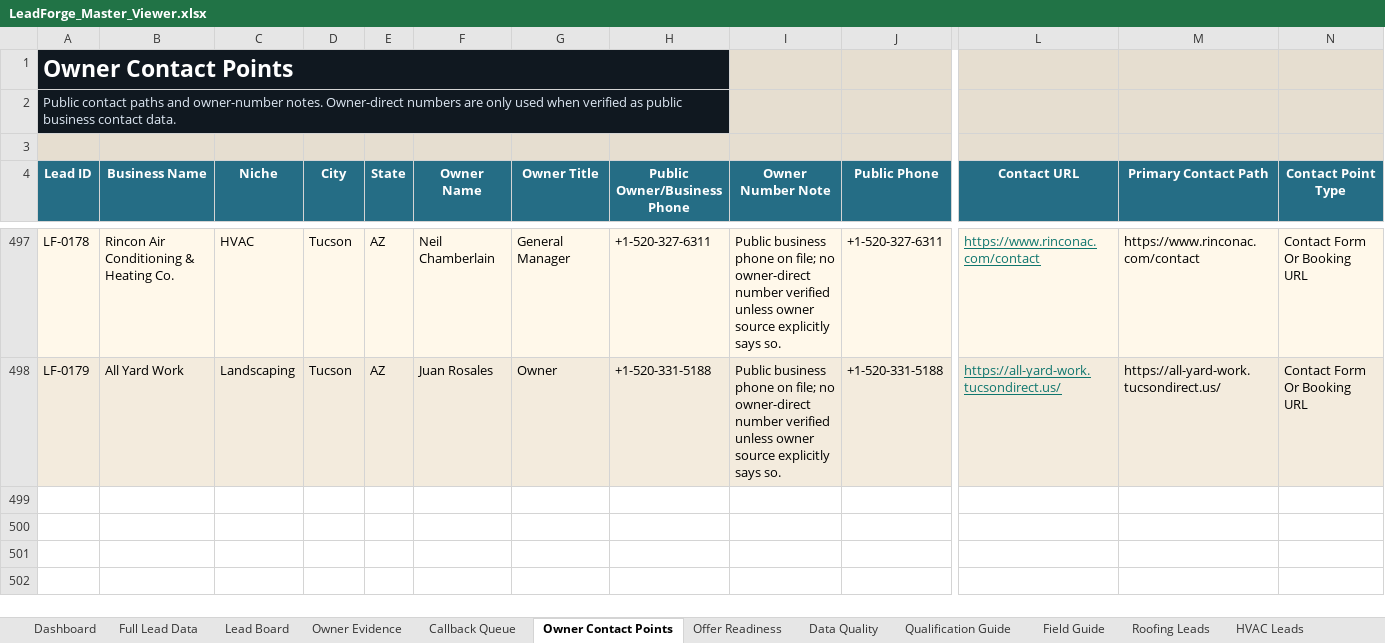
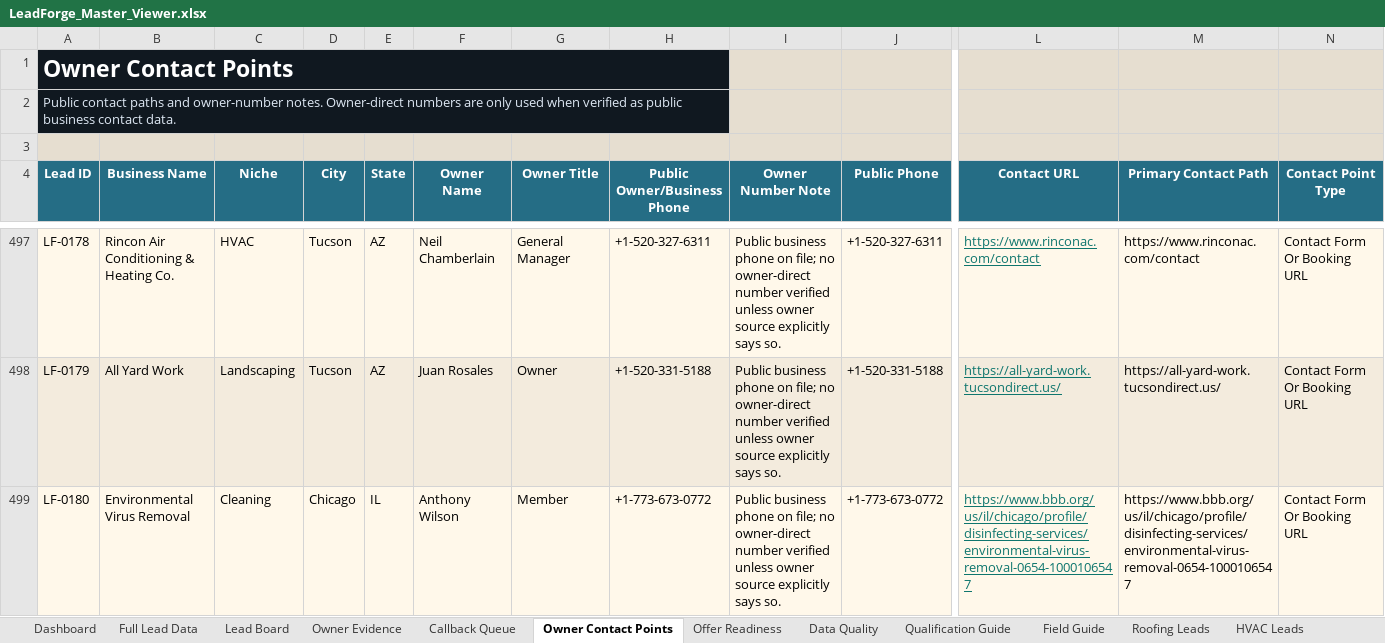
Before and after one commit to x0VIER/leadforge-reboot, an Excel workbook: LeadForge_Reboot/data/views/LeadForge_Master_Viewer.xlsx, sheet Owner Contact Points, drawn as a sheet; only a part is shown, gaps mark what is left out; values as stored, in another font and other column widths than the file's, no borders; rows hold the shown columns only; the diff names each change by its address in the sheet, - before the commit and + after, or states it on an @@ line.

Commit message:
Merge Chicago cleaning lead

```diff
--- a/LeadForge_Reboot/data/views/LeadForge_Master_Viewer.xlsx (sheet Owner Contact Points)
+++ b/LeadForge_Reboot/data/views/LeadForge_Master_Viewer.xlsx (sheet Owner Contact Points)
+row 499: LF-0180 | Environmental Virus Removal | Cleaning | Chicago | IL | Anthony Wilson | Member | +1-773-673-0772 | Public business phone on file; no owner-direct number verified unless owner source explicitly says so. | +1-773-673-0772 | https://www.bbb.org/us/il/chicago/profile/disinfecting-services/environmental-virus-removal-0654-1000106547 | https://www.bbb.org/us/il/chicago/profile/disinfecting-services/environmental-virus-removal-0654-1000106547 | Contact Form Or Booking URL
```
Also changed, not shown: sheet Data Quality, sheet Full Lead Data, sheet Lead Board, sheet Offer Readiness, sheet Owner Evidence, sheet Dashboard, other sheet tabs, 19 other files.
